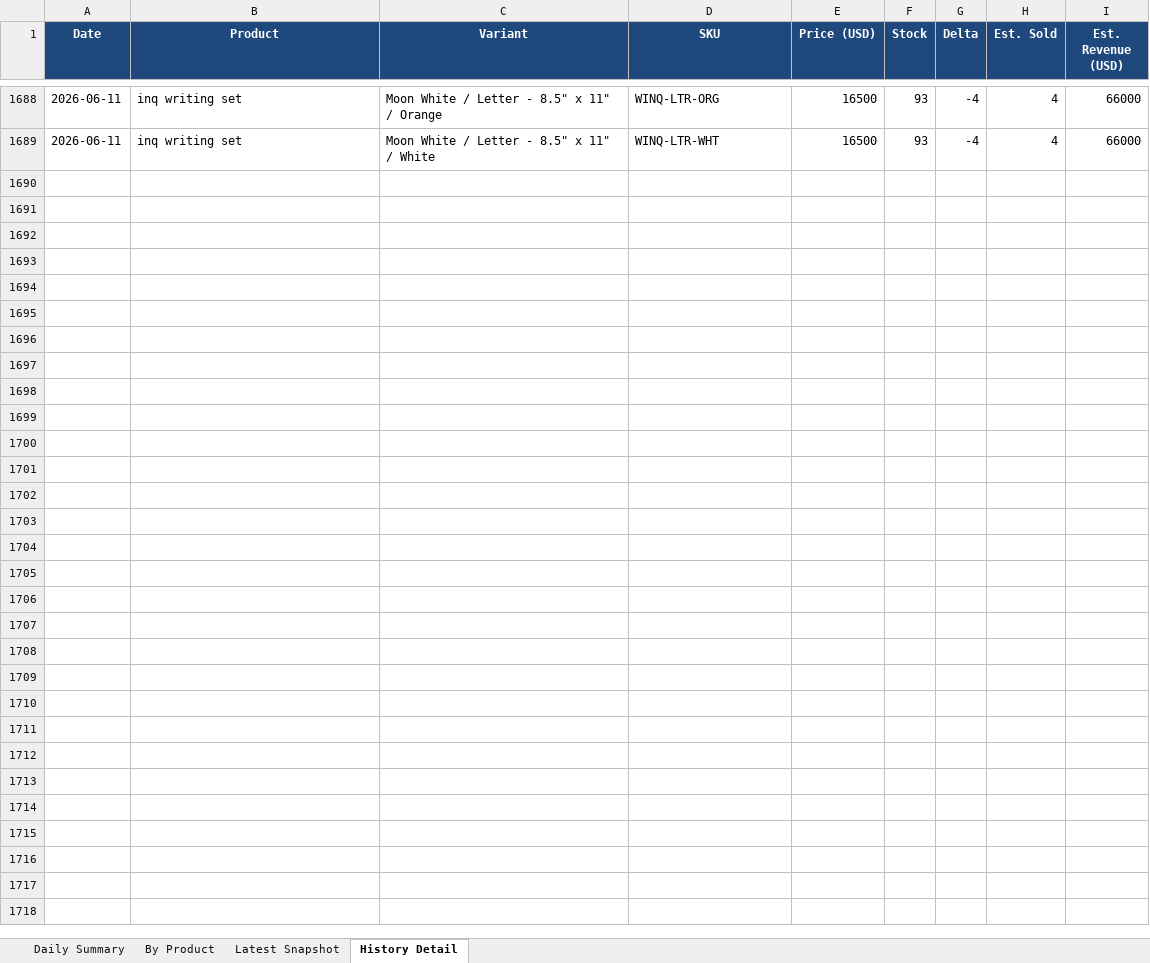
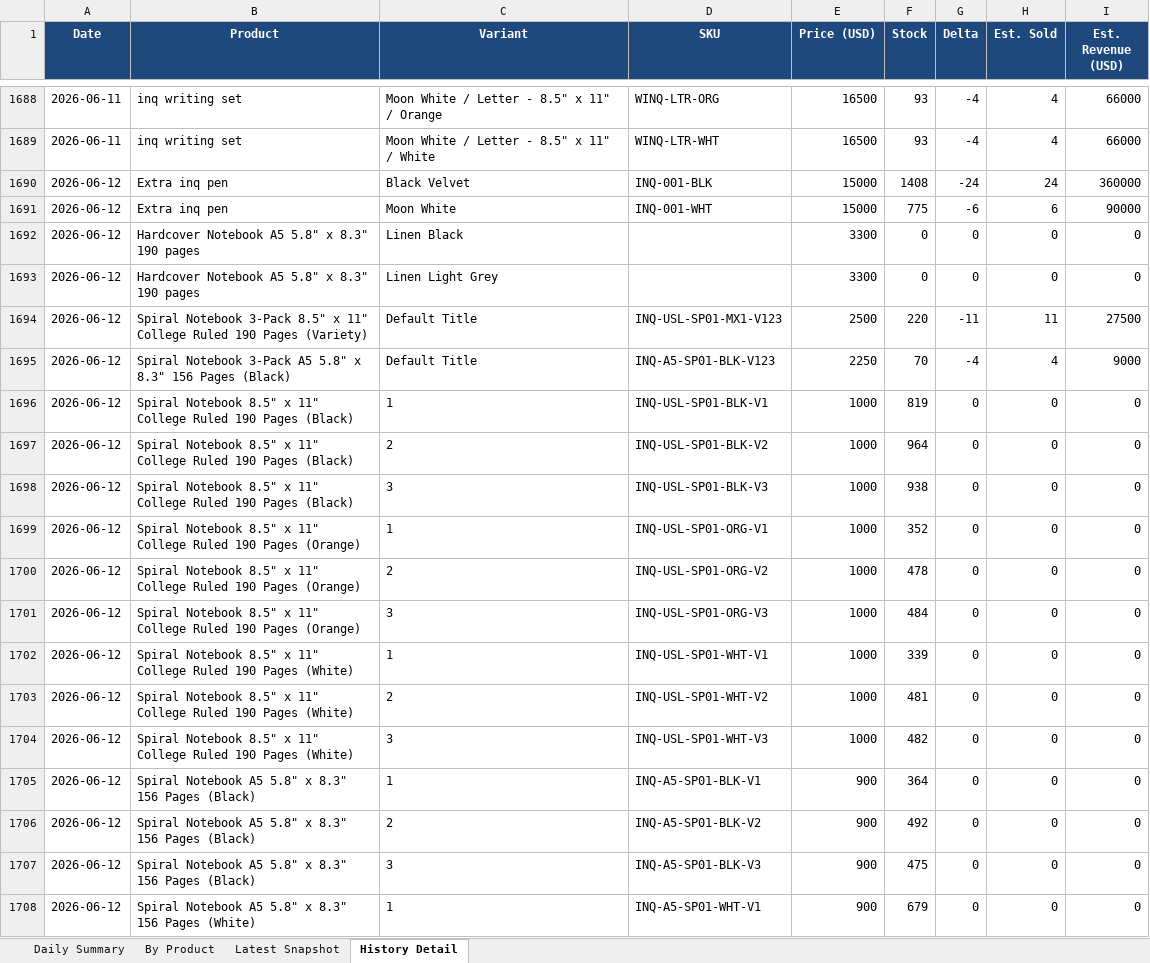
Before and after one commit to Flossan1337/Scraper, an Excel workbook: data/anoto_inventory.xlsx, sheet History Detail, drawn as a sheet; only a part is shown, gaps mark what is left out; values as stored, in another font and other column widths than the file's, no borders; the diff covers the shown part only; the diff names each change by its address in the sheet, - before the commit and + after, or states it on an @@ line.

```diff
--- a/data/anoto_inventory.xlsx (sheet History Detail)
+++ b/data/anoto_inventory.xlsx (sheet History Detail)
+row 1690: 2026-06-12 | Extra inq pen | Black Velvet | INQ-001-BLK | 15000 | 1408 | -24 | 24 | 360000
+row 1691: 2026-06-12 | Extra inq pen | Moon White | INQ-001-WHT | 15000 | 775 | -6 | 6 | 90000
+row 1692: 2026-06-12 | Hardcover Notebook A5 5.8" x 8.3" 190 pages | Linen Black |  | 3300 | 0 | 0 | 0 | 0
+row 1693: 2026-06-12 | Hardcover Notebook A5 5.8" x 8.3" 190 pages | Linen Light Grey |  | 3300 | 0 | 0 | 0 | 0
+row 1694: 2026-06-12 | Spiral Notebook 3-Pack 8.5" x 11" College Ruled 190 Pages (Variety) | Default Title | INQ-USL-SP01-MX1-V123 | 2500 | 220 | -11 | 11 | 27500
+row 1695: 2026-06-12 | Spiral Notebook 3-Pack A5 5.8" x 8.3" 156 Pages (Black) | Default Title | INQ-A5-SP01-BLK-V123 | 2250 | 70 | -4 | 4 | 9000
+row 1696: 2026-06-12 | Spiral Notebook 8.5" x 11" College Ruled 190 Pages (Black) | 1 | INQ-USL-SP01-BLK-V1 | 1000 | 819 | 0 | 0 | 0
+row 1697: 2026-06-12 | Spiral Notebook 8.5" x 11" College Ruled 190 Pages (Black) | 2 | INQ-USL-SP01-BLK-V2 | 1000 | 964 | 0 | 0 | 0
+row 1698: 2026-06-12 | Spiral Notebook 8.5" x 11" College Ruled 190 Pages (Black) | 3 | INQ-USL-SP01-BLK-V3 | 1000 | 938 | 0 | 0 | 0
+row 1699: 2026-06-12 | Spiral Notebook 8.5" x 11" College Ruled 190 Pages (Orange) | 1 | INQ-USL-SP01-ORG-V1 | 1000 | 352 | 0 | 0 | 0
+row 1700: 2026-06-12 | Spiral Notebook 8.5" x 11" College Ruled 190 Pages (Orange) | 2 | INQ-USL-SP01-ORG-V2 | 1000 | 478 | 0 | 0 | 0
+row 1701: 2026-06-12 | Spiral Notebook 8.5" x 11" College Ruled 190 Pages (Orange) | 3 | INQ-USL-SP01-ORG-V3 | 1000 | 484 | 0 | 0 | 0
+row 1702: 2026-06-12 | Spiral Notebook 8.5" x 11" College Ruled 190 Pages (White) | 1 | INQ-USL-SP01-WHT-V1 | 1000 | 339 | 0 | 0 | 0
+row 1703: 2026-06-12 | Spiral Notebook 8.5" x 11" College Ruled 190 Pages (White) | 2 | INQ-USL-SP01-WHT-V2 | 1000 | 481 | 0 | 0 | 0
+row 1704: 2026-06-12 | Spiral Notebook 8.5" x 11" College Ruled 190 Pages (White) | 3 | INQ-USL-SP01-WHT-V3 | 1000 | 482 | 0 | 0 | 0
+row 1705: 2026-06-12 | Spiral Notebook A5 5.8" x 8.3" 156 Pages (Black) | 1 | INQ-A5-SP01-BLK-V1 | 900 | 364 | 0 | 0 | 0
+row 1706: 2026-06-12 | Spiral Notebook A5 5.8" x 8.3" 156 Pages (Black) | 2 | INQ-A5-SP01-BLK-V2 | 900 | 492 | 0 | 0 | 0
+row 1707: 2026-06-12 | Spiral Notebook A5 5.8" x 8.3" 156 Pages (Black) | 3 | INQ-A5-SP01-BLK-V3 | 900 | 475 | 0 | 0 | 0
+row 1708: 2026-06-12 | Spiral Notebook A5 5.8" x 8.3" 156 Pages (White) | 1 | INQ-A5-SP01-WHT-V1 | 900 | 679 | 0 | 0 | 0
```
Also changed, not shown: 16 added rows elsewhere in this sheet, sheet By Product, sheet Latest Snapshot, sheet Daily Summary, data/ahlsell_plejd_inventory.xlsx, data/combined_prices.xlsx, 19 other files.
